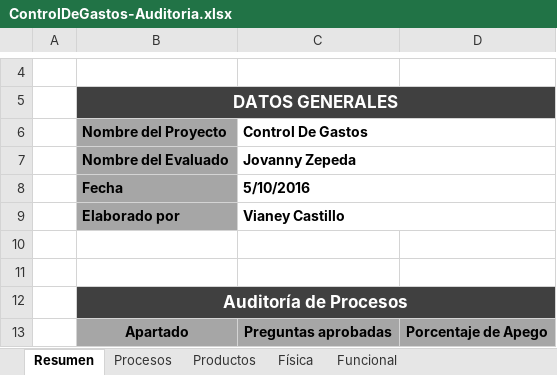
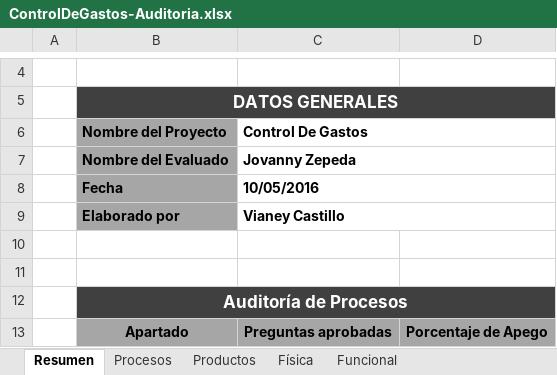
Before and after one commit to jovannyzepeda/Bisoltec, an Excel workbook: Proyectos/ControlDeGastos/05. Calidad/ControlDeGastos-Auditoria.xlsx, sheet Resumen, drawn as a sheet; only a part is shown, gaps mark what is left out; values as stored, in another font and other column widths than the file's, no borders; charts and pictures not drawn; the diff names each change by its address in the sheet, - before the commit and + after, or states it on an @@ line.

```diff
--- a/Proyectos/ControlDeGastos/05. Calidad/ControlDeGastos-Auditoria.xlsx (sheet Resumen)
+++ b/Proyectos/ControlDeGastos/05. Calidad/ControlDeGastos-Auditoria.xlsx (sheet Resumen)
-C8 (Control De Gastos): 5/10/2016
+C8 (Control De Gastos): 10/05/2016
```
Also changed, not shown: charts or pictures.
